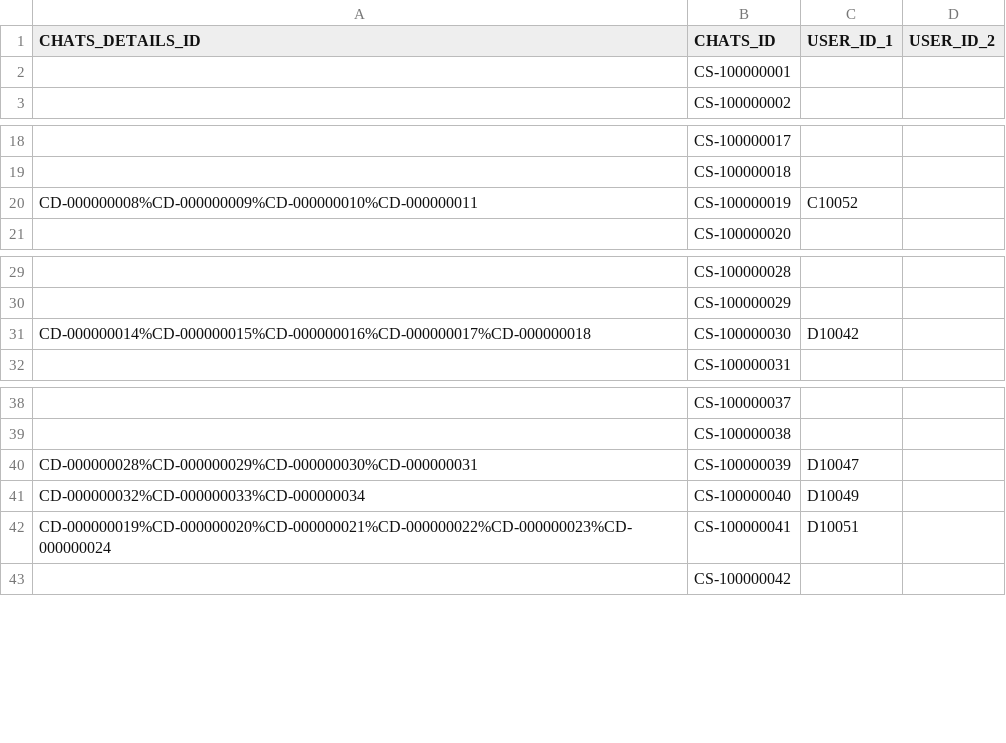
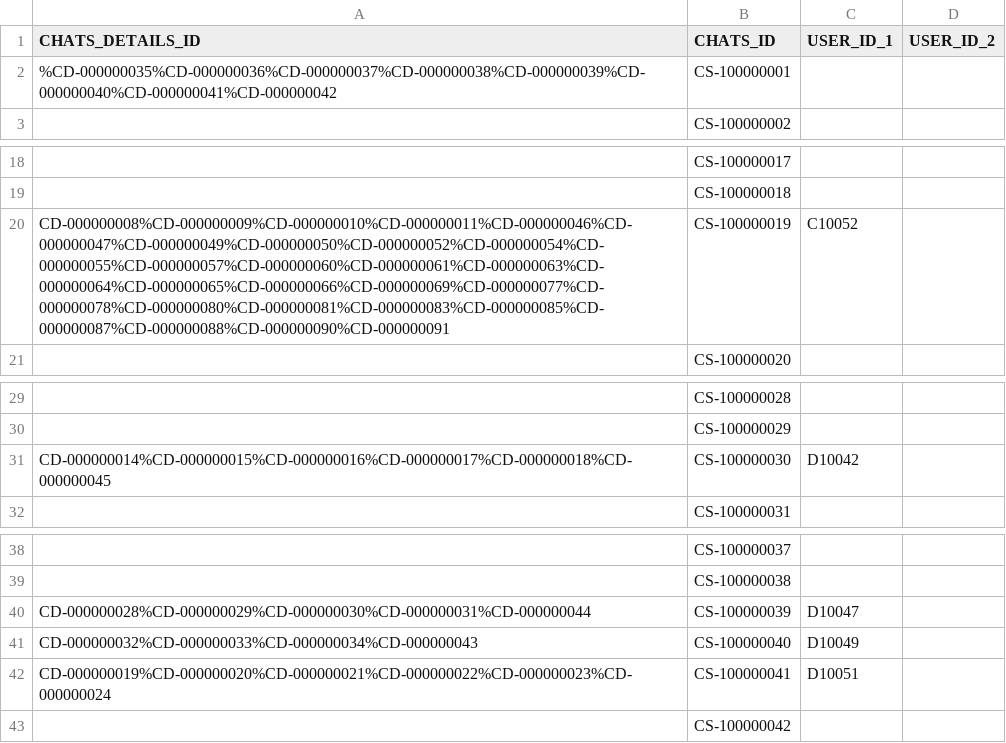
Before and after one commit to sejarasakura/DSA-Group-3-Assignment, a CSV file: WebApplication/data/Chats.csv, drawn as a sheet; only a part is shown, gaps mark what is left out; the diff names each change by its address in the sheet, - before the commit and + after, or states it on an @@ line.

```diff
--- a/WebApplication/data/Chats.csv
+++ b/WebApplication/data/Chats.csv
-A2 (CHATS_DETAILS_ID): (empty)
+A2 (CHATS_DETAILS_ID): %CD-000000035%CD-000000036%CD-000000037%CD-000000038%CD-000000039%CD-000000040%CD-000000041%CD-000000042
-A20 (CHATS_DETAILS_ID): CD-000000008%CD-000000009%CD-000000010%CD-000000011
+A20 (CHATS_DETAILS_ID): CD-000000008%CD-000000009%CD-000000010%CD-000000011%CD-000000046%CD-000000047%CD-000000049%CD-000000050%CD-000000052%CD-000000054%CD-000000055%CD-000000057%CD-000000060%CD-000000061%CD-000000063%CD-000000064%CD-000000065%CD-000000066%CD-000000069%CD-000000077%CD-000000078%CD-000000080%CD-000000081%CD-000000083%CD-000000085%CD-000000087%CD-000000088%CD-000000090%CD-000000091
-A31 (CHATS_DETAILS_ID): CD-000000014%CD-000000015%CD-000000016%CD-000000017%CD-000000018
+A31 (CHATS_DETAILS_ID): CD-000000014%CD-000000015%CD-000000016%CD-000000017%CD-000000018%CD-000000045
-A40 (CHATS_DETAILS_ID): CD-000000028%CD-000000029%CD-000000030%CD-000000031
+A40 (CHATS_DETAILS_ID): CD-000000028%CD-000000029%CD-000000030%CD-000000031%CD-000000044
-A41 (CHATS_DETAILS_ID): CD-000000032%CD-000000033%CD-000000034
+A41 (CHATS_DETAILS_ID): CD-000000032%CD-000000033%CD-000000034%CD-000000043
```
Also changed, not shown: WebApplication/data/Chat.csv, WebApplication/data/IDManager.csv, 17 other files.
